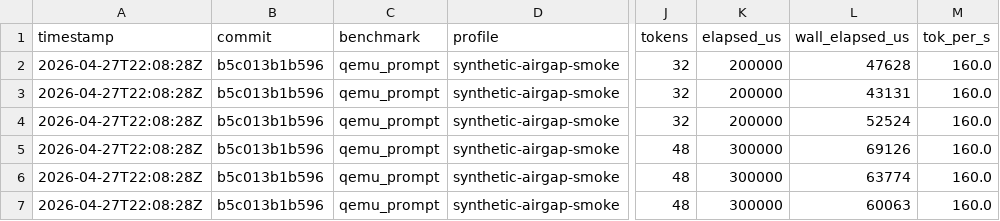
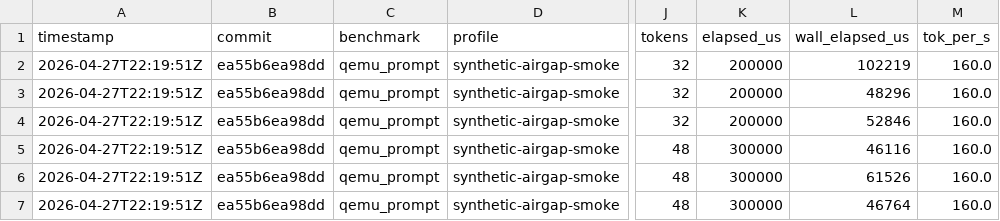
Before and after one commit to daniel-mf-92/holyc-inference, a CSV file: bench/results/qemu_prompt_bench_latest.csv, drawn as a sheet; only a part is shown, gaps mark what is left out; the diff names each change by its address in the sheet, - before the commit and + after, or states it on an @@ line.

```diff
--- a/bench/results/qemu_prompt_bench_latest.csv
+++ b/bench/results/qemu_prompt_bench_latest.csv
-A2:A7 (timestamp): 2026-04-27T22:08:28Z
+A2:A7 (timestamp): 2026-04-27T22:19:51Z
-B2:B7 (commit): b5c013b1b596
+B2:B7 (commit): ea55b6ea98dd
-L2 (wall_elapsed_us): 47628
+L2 (wall_elapsed_us): 102219
-L3 (wall_elapsed_us): 43131
+L3 (wall_elapsed_us): 48296
-L4 (wall_elapsed_us): 52524
+L4 (wall_elapsed_us): 52846
-L5 (wall_elapsed_us): 69126
+L5 (wall_elapsed_us): 46116
-L6 (wall_elapsed_us): 63774
+L6 (wall_elapsed_us): 61526
-L7 (wall_elapsed_us): 60063
+L7 (wall_elapsed_us): 46764
```
Also changed, not shown: bench/results/bench_artifact_manifest_latest.csv, bench/results/bench_result_index_latest.csv, 11 other files.
